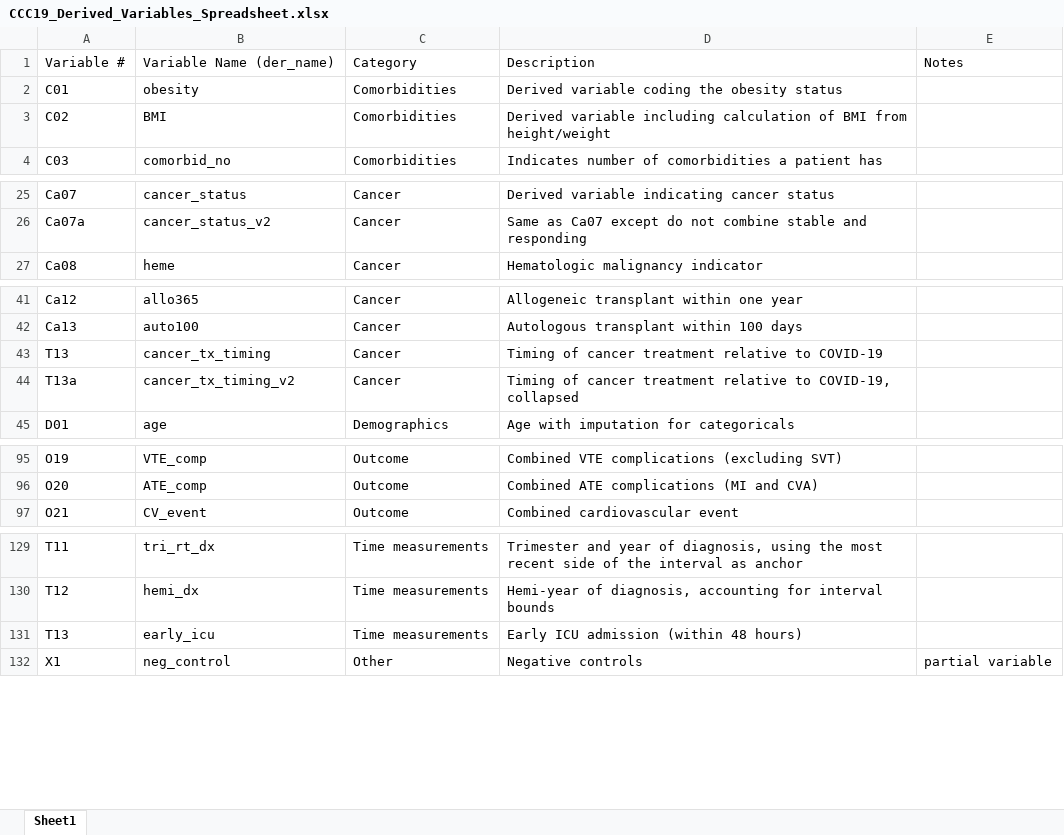
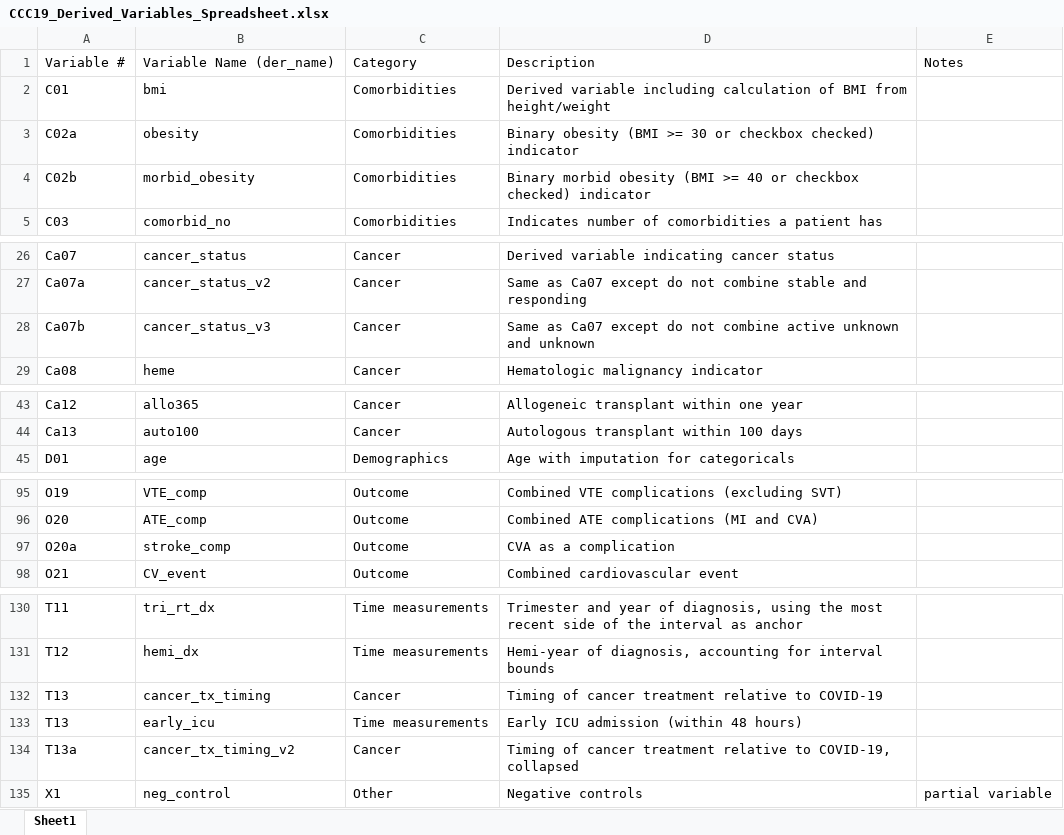
Before and after one commit to covidncancer/CCC19_dictionary, an Excel workbook: CCC19_Derived_Variables_Spreadsheet.xlsx, sheet Sheet1, drawn as a sheet; only a part is shown, gaps mark what is left out; values as stored, in another font and other column widths than the file's, no borders; table styles not drawn; removed rows and columns are numbered as before the commit, all else as after; the diff names each change by its address in the sheet, - before the commit and + after, or states it on an @@ line.

Commit message:
New derived variables
1. Stroke as a complication
2. Morbid obesity
3. Recoding of der_bmi and der_obesity

```diff
--- a/CCC19_Derived_Variables_Spreadsheet.xlsx (sheet Sheet1)
+++ b/CCC19_Derived_Variables_Spreadsheet.xlsx (sheet Sheet1)
-B2: obesity
+B2: bmi
-D2: Derived variable coding the obesity status
+D2: Derived variable including calculation of BMI from height/weight
-row 3: C02 | BMI | Comorbidities | Derived variable including calculation of BMI from height/weight
+row 3: C02a | obesity | Comorbidities | Binary obesity (BMI >= 30 or checkbox checked) indicator
+row 4: C02b | morbid_obesity | Comorbidities | Binary morbid obesity (BMI >= 40 or checkbox checked) indicator
+row 28: Ca07b | cancer_status_v3 | Cancer | Same as Ca07 except do not combine active unknown and unknown
+row 97: O20a | stroke_comp | Outcome | CVA as a complication
@@ row 43 moved to row 132: T13 @@
@@ row 44 moved to row 134: T13a @@
```
Also changed, not shown: 1 other file.
